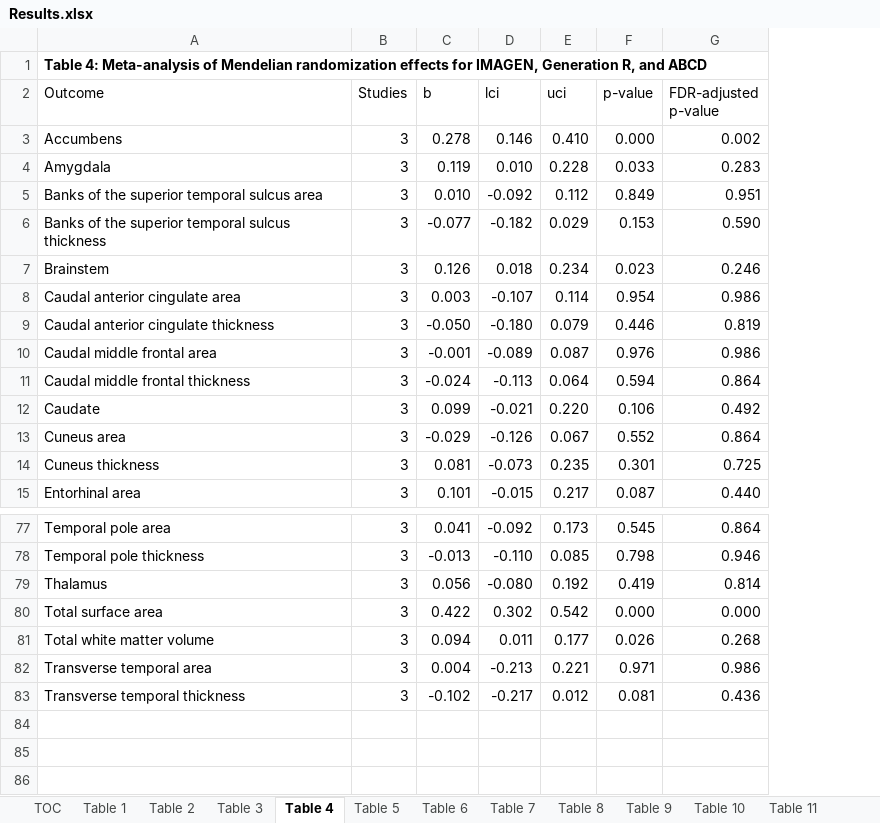
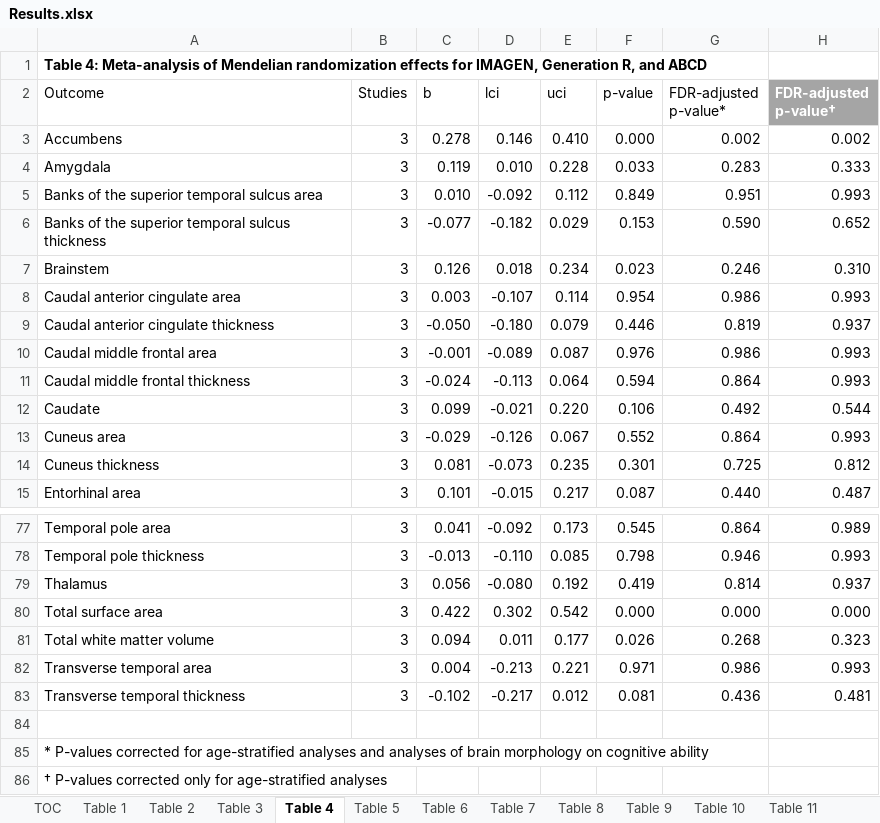
Before and after one commit to rskl92/intelligence_brain_morphology_bidirectional_MR, an Excel workbook: Results/Results.xlsx, sheet Table 4, drawn as a sheet; only a part is shown, gaps mark what is left out; values as stored, in another font and other column widths than the file's, no borders; table styles not drawn; the diff names each change by its address in the sheet, - before the commit and + after, or states it on an @@ line.

```diff
--- a/Results/Results.xlsx (sheet Table 4)
+++ b/Results/Results.xlsx (sheet Table 4)
+column H (FDR-adjusted p-value†), rows 3-15: 0.002 | 0.333 | 0.993 | 0.652 | 0.310 | 0.993 | 0.937 | 0.993 | 0.993 | 0.544 | 0.993 | 0.812 | 0.487; rows 77-83: 0.989 | 0.993 | 0.937 | 0.000 | 0.323 | 0.993 | 0.481
-G2: FDR-adjusted p-value
+G2: FDR-adjusted p-value*
+row 84: (empty)
+row 85: * P-values corrected for age-stratified analyses and analyses of brain morphology on cognitive ability
+row 86: † P-values corrected only for age-stratified analyses
```
Also changed, not shown: sheet Table 9, sheet Table 8.
